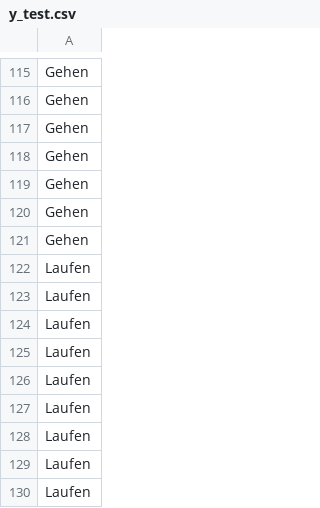
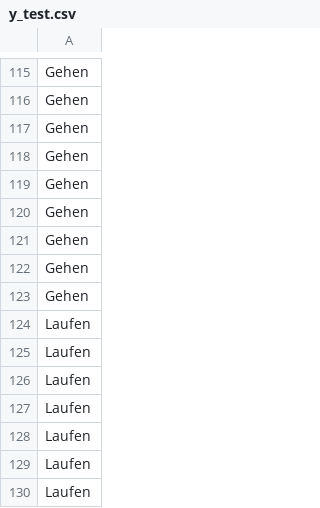
Before and after one commit to Fico-drc/ML4B, a CSV file: data/processed/y_test.csv, drawn as a sheet; only a part is shown, gaps mark what is left out; the shorter side is filled out with more unchanged rows; the diff covers the shown part only.

```diff
--- a/data/processed/y_test.csv
+++ b/data/processed/y_test.csv
@@ -121,2 +121,4 @@ Gehen
 Gehen
+Gehen
+Gehen
 Laufen
```
Also changed, not shown: 31 added rows elsewhere in this file, data/processed/y_val.csv, 21 other files.
